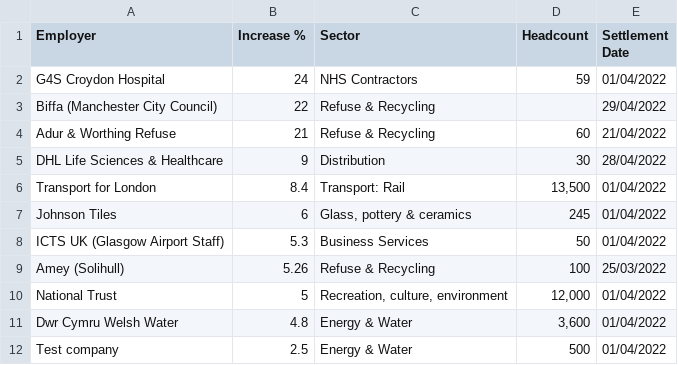
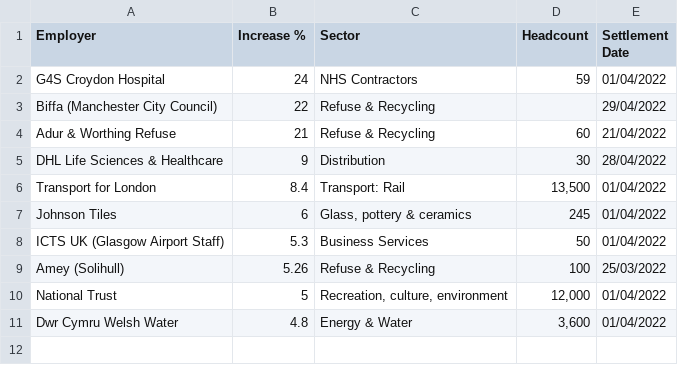
Before and after one commit to GMBresearch/labmarket, a CSV file: MonthlySettlements.csv, drawn as a sheet.

Commit message:
Update MonthlySettlements.csv

```diff
--- a/MonthlySettlements.csv
+++ b/MonthlySettlements.csv
@@ -11,2 +11 @@ National Trust,5,"Recreation, culture, environment","12,000",01/04/2022
 Dwr Cymru Welsh Water,4.8,Energy & Water,"3,600",01/04/2022
-Test company,2.5,Energy & Water,500,01/04/2022
```
